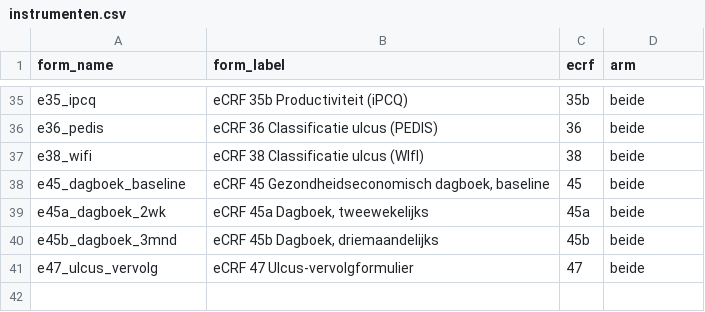
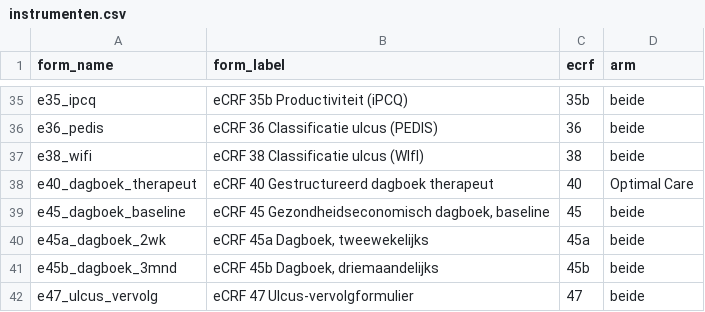
Before and after one commit to Dellfs/paradise-project, a CSV file: REDCap/instrumenten.csv, drawn as a sheet; only a part is shown, gaps mark what is left out; the diff names each change by its address in the sheet, - before the commit and + after, or states it on an @@ line.

```diff
--- a/REDCap/instrumenten.csv
+++ b/REDCap/instrumenten.csv
+row 38: e40_dagboek_therapeut | eCRF 40 Gestructureerd dagboek therapeut | 40 | Optimal Care
```
Also changed, not shown: REDCap/data_dictionary_PARADISE.csv, REDCap/data_dictionary_PARADISE_puntkomma.csv, 14 other files.
